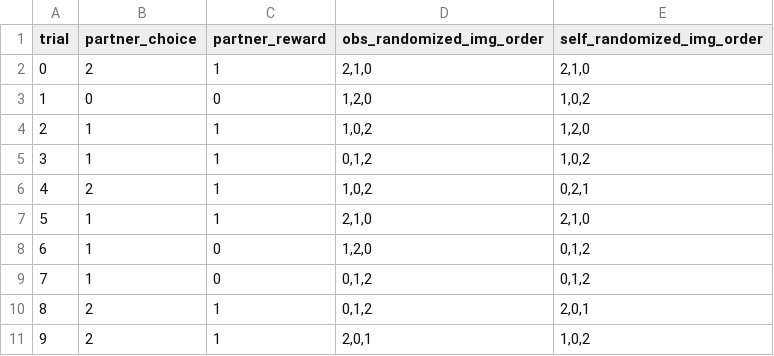
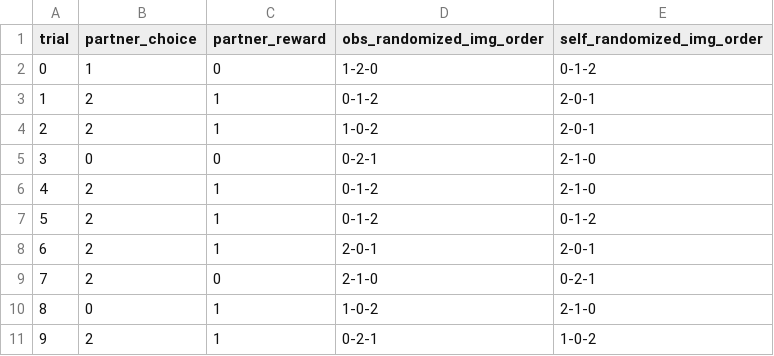
Before and after one commit to g-morishita/obs_task, a CSV file: conditions/3/trial_high_exp_2.csv, drawn as a sheet; only a part is shown; the diff covers the shown part only.

```diff
--- a/conditions/3/trial_high_exp_2.csv
+++ b/conditions/3/trial_high_exp_2.csv
@@ -1,11 +1,11 @@
 trial,partner_choice,partner_reward,obs_randomized_img_order,self_randomized_img_order
-0,2,1,"2,1,0","2,1,0"
-1,0,0,"1,2,0","1,0,2"
-2,1,1,"1,0,2","1,2,0"
-3,1,1,"0,1,2","1,0,2"
-4,2,1,"1,0,2","0,2,1"
-5,1,1,"2,1,0","2,1,0"
-6,1,0,"1,2,0","0,1,2"
-7,1,0,"0,1,2","0,1,2"
-8,2,1,"0,1,2","2,0,1"
-9,2,1,"2,0,1","1,0,2"
+0,1,0,1-2-0,0-1-2
+1,2,1,0-1-2,2-0-1
+2,2,1,1-0-2,2-0-1
+3,0,0,0-2-1,2-1-0
+4,2,1,0-1-2,2-1-0
+5,2,1,0-1-2,0-1-2
+6,2,1,2-0-1,2-0-1
+7,2,0,2-1-0,0-2-1
+8,0,1,1-0-2,2-1-0
+9,2,1,0-2-1,1-0-2
```
Also changed, not shown: 67 edited cells elsewhere in this file, conditions/3/block_for_female.csv, conditions/3/trial_high_exp_1.csv, 48 other files.
